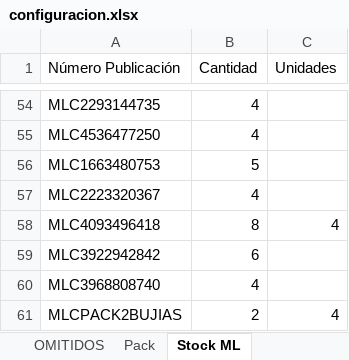
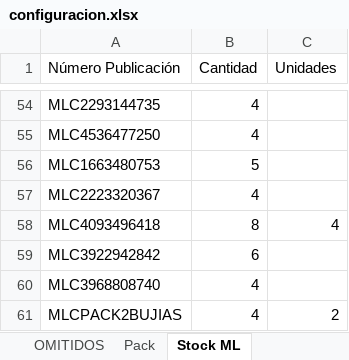
Before and after one commit to nikodp14/Panel-de-Operaciones, an Excel workbook: validar-ml/configuracion.xlsx, sheet Stock ML, drawn as a sheet; only a part is shown, gaps mark what is left out; values as stored, in another font and other column widths than the file's, no borders; the diff names each change by its address in the sheet, - before the commit and + after, or states it on an @@ line.

Commit message:
Se corrige pack mantención full R3

```diff
--- a/validar-ml/configuracion.xlsx (sheet Stock ML)
+++ b/validar-ml/configuracion.xlsx (sheet Stock ML)
-B61 (Cantidad): 2
+B61 (Cantidad): 4
-C61 (Unidades): 4
+C61 (Unidades): 2
```
